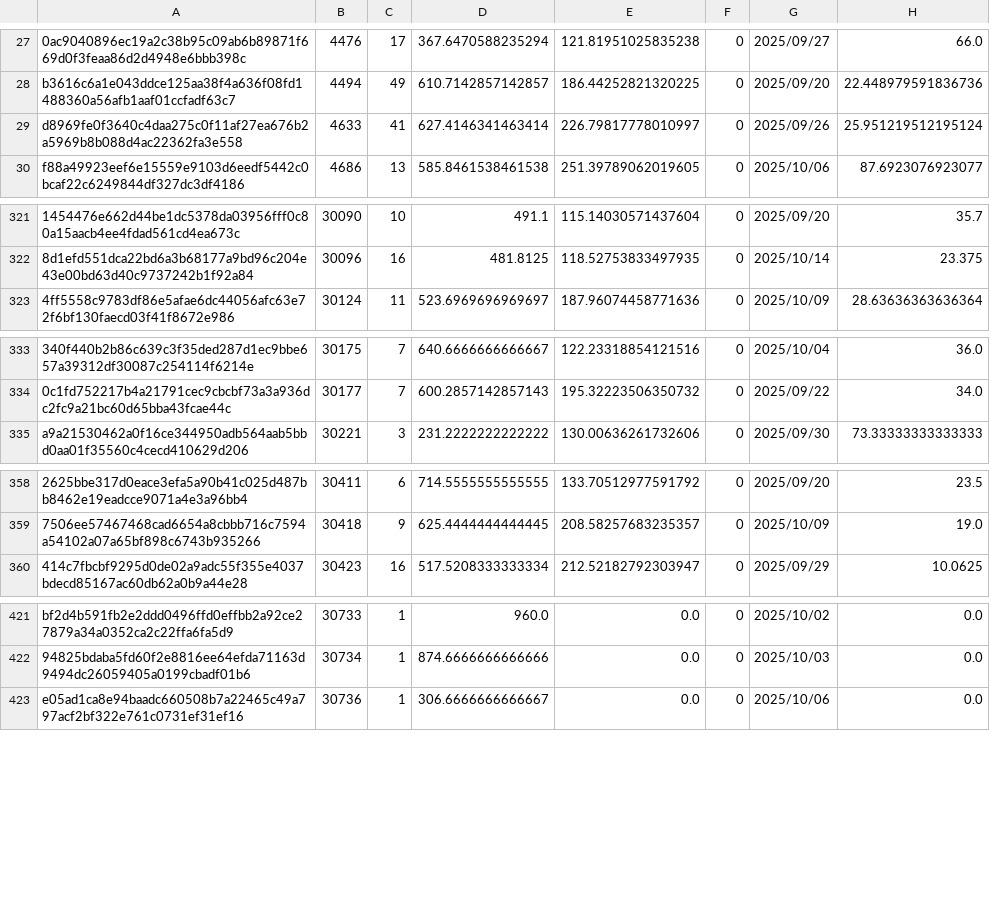
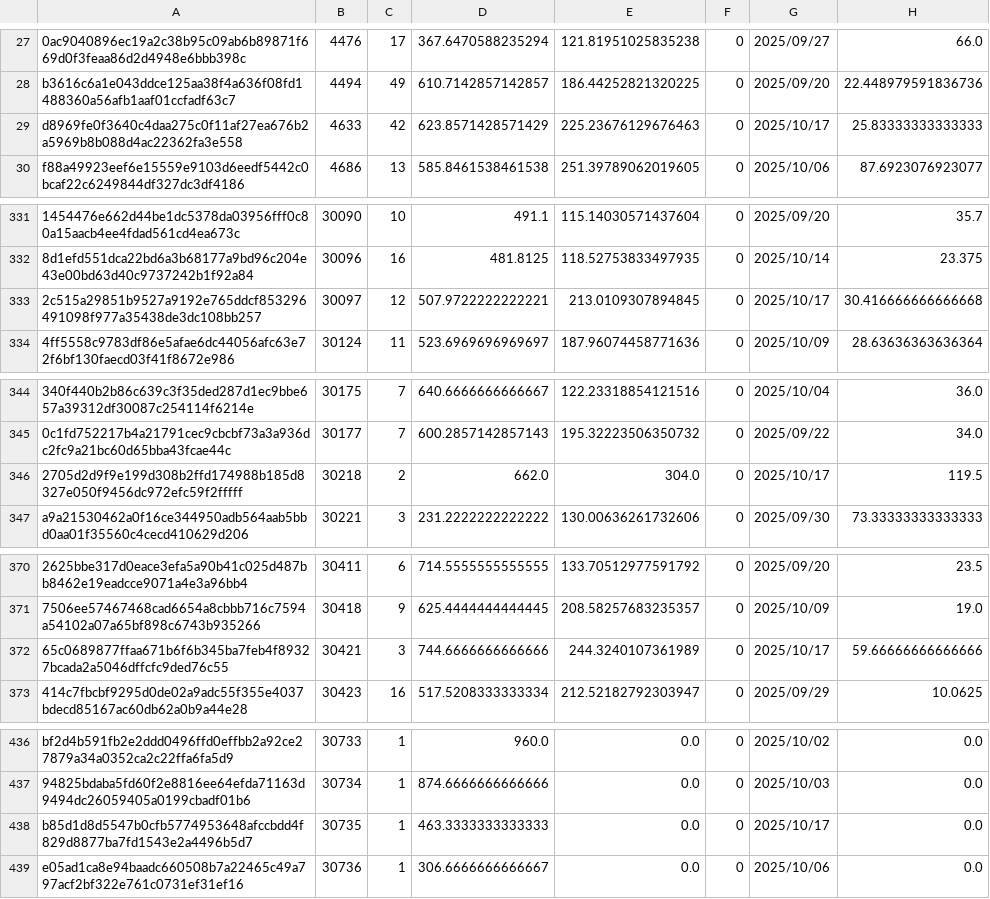
Before and after one commit to Daikie/NCPDA, a CSV file: js/id.csv, drawn as a sheet; only a part is shown, gaps mark what is left out; the diff covers the shown part only; the diff names each change by its address in the sheet, - before the commit and + after, or states it on an @@ line.

```diff
--- a/js/id.csv
+++ b/js/id.csv
-C29: 41
+C29: 42
-D29: 627.4146341463414
+D29: 623.8571428571429
-E29: 226.79817778010997
+E29: 225.23676129676463
-G29: 2025/09/26
+G29: 2025/10/17
-H29: 25.951219512195124
+H29: 25.83333333333333
+row 333: 2c515a29851b9527a9192e765ddcf853296491098f977a35438de3dc108bb257 | 30097 | 12 | 507.9722222222221 | 213.0109307894845 | 0 | 2025/10/17 | 30.416666666666668
+row 346: 2705d2d9f9e199d308b2ffd174988b185d8327e050f9456dc972efc59f2fffff | 30218 | 2 | 662.0 | 304.0 | 0 | 2025/10/17 | 119.5
+row 372: 65c0689877ffaa671b6f6b345ba7feb4f89327bcada2a5046dffcfc9ded76c55 | 30421 | 3 | 744.6666666666666 | 244.3240107361989 | 0 | 2025/10/17 | 59.66666666666666
+row 438: b85d1d8d5547b0cfb5774953648afccbdd4f829d8877ba7fd1543e2a4496b5d7 | 30735 | 1 | 463.3333333333333 | 0.0 | 0 | 2025/10/17 | 0.0
```
Also changed, not shown: 14 added rows and 37 edited cells elsewhere in this file, js/inventory.csv, 1 other file.
